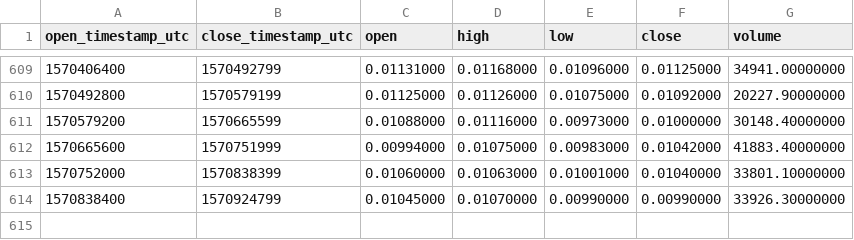
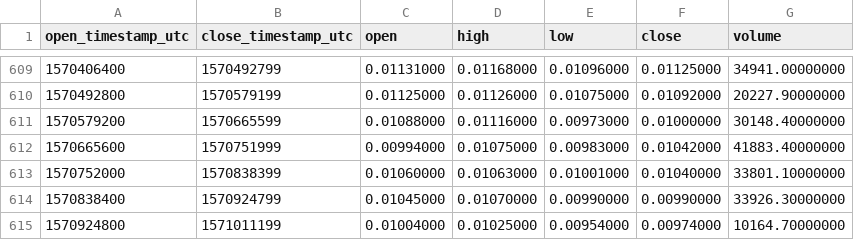
Before and after one commit to cryptobigbro/binance-AEBNB, a CSV file: binance-AEBNB-1d.csv, drawn as a sheet; only a part is shown, gaps mark what is left out.

Commit message:
Update OHLCV data.

```diff
--- a/binance-AEBNB-1d.csv
+++ b/binance-AEBNB-1d.csv
@@ -614 +614,2 @@ open_timestamp_utc,close_timestamp_utc,open,high,low,close,volume
 1570838400,1570924799,0.01045000,0.01070000,0.00990000,0.00990000,33926.30000000
+1570924800,1571011199,0.01004000,0.01025000,0.00954000,0.00974000,10164.70000000
```
Also changed, not shown: 1 other file.
